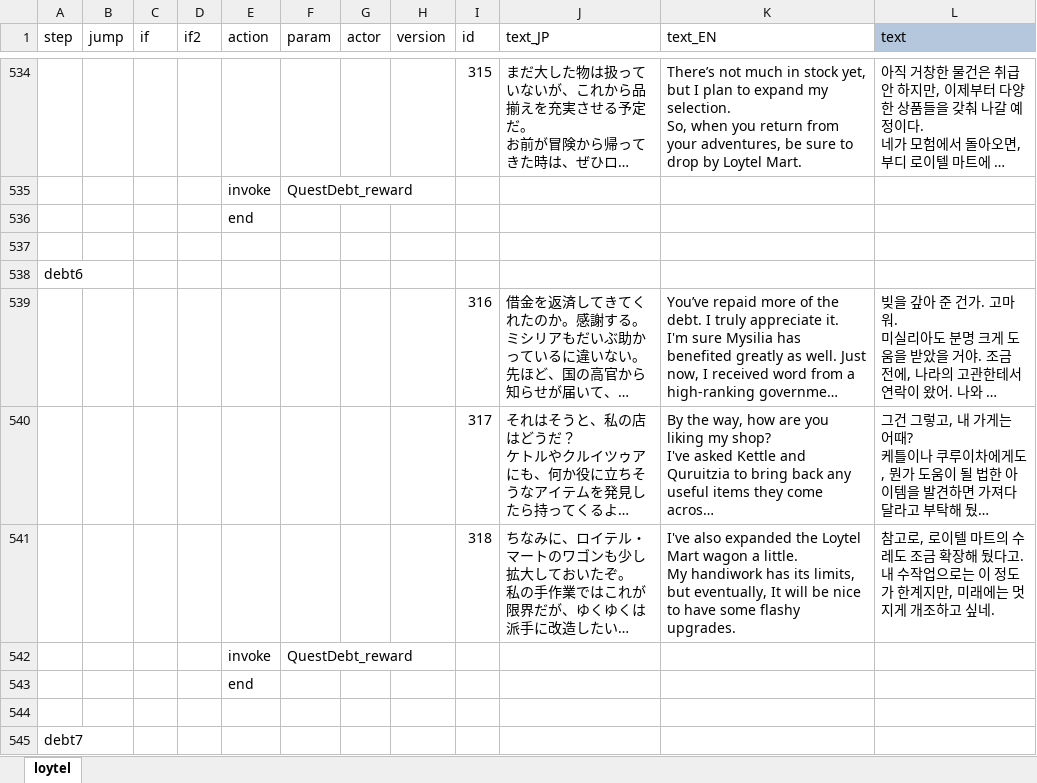
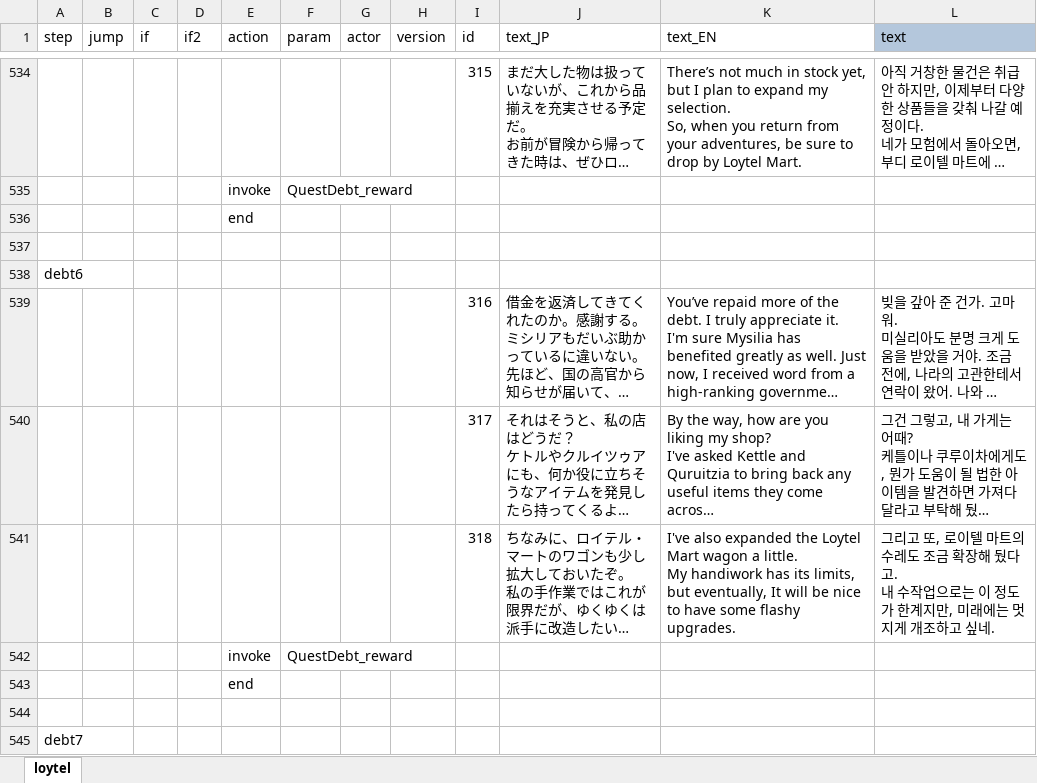
Before and after one commit to cinornu/Elin_KR, an Excel workbook: Mod_Korean/Lang/KR/Dialog/Drama/loytel.xlsx, sheet loytel, drawn as a sheet; only a part is shown, gaps mark what is left out; long unchanged cells end in …; values as stored, in another font and other column widths than the file's, no borders; conditional formats not drawn; the diff covers the shown part only; the diff names each change by its address in the sheet, - before the commit and + after, or states it on an @@ line.

```diff
--- a/Mod_Korean/Lang/KR/Dialog/Drama/loytel.xlsx (sheet loytel)
+++ b/Mod_Korean/Lang/KR/Dialog/Drama/loytel.xlsx (sheet loytel)
-L541 (text): 참고로, 로이텔…
+L541 (text): 그리고 또, 로이텔…
```
Also changed, not shown: 6 edited cells elsewhere in this sheet, Mod_Korean/Lang/KR/Dialog/Drama/ashland.xlsx, Mod_Korean/Lang/KR/Game/Game.xlsx, 1 other file.
